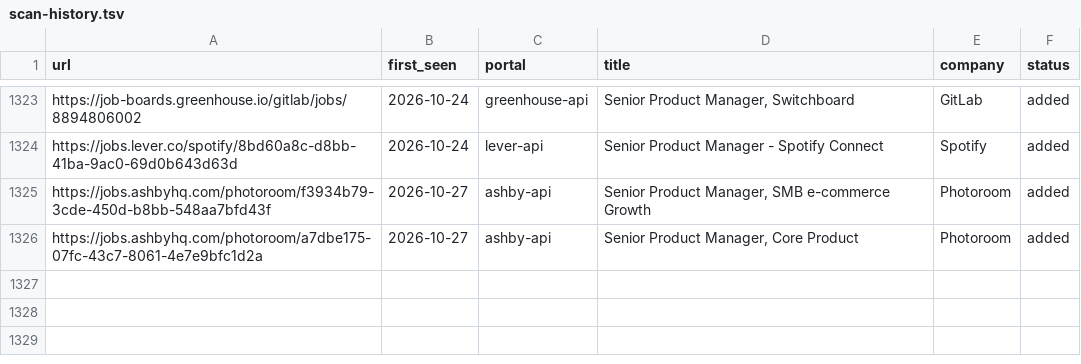
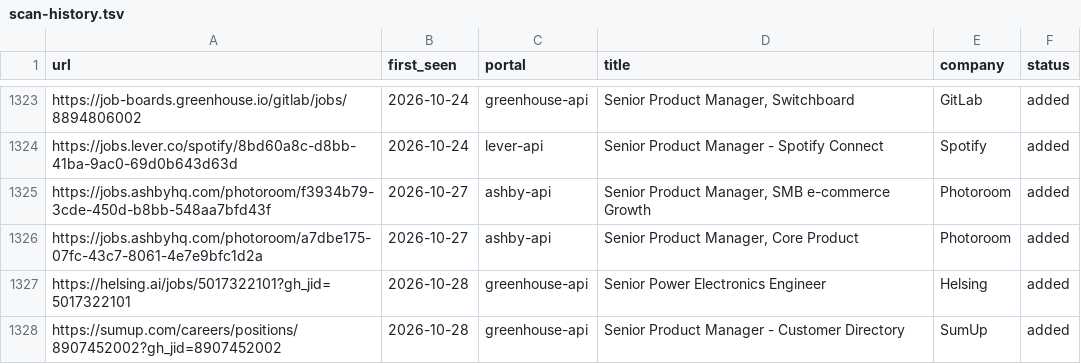
Before and after one commit to prernaaagarwal/jobs-ops, a TSV file: data/scan-history.tsv, drawn as a sheet; only a part is shown, gaps mark what is left out.

Commit message:
daily scan 2026-10-28

```diff
--- a/data/scan-history.tsv
+++ b/data/scan-history.tsv
@@ -1326 +1326,3 @@ https://jobs.ashbyhq.com/photoroom/f3934b79-3cde-450d-b8bb-548aa7bfd43f	2026-10-
 https://jobs.ashbyhq.com/photoroom/a7dbe175-07fc-43c7-8061-4e7e9bfc1d2a	2026-10-27	ashby-api	Senior Product Manager, Core Product	Photoroom	added
+https://helsing.ai/jobs/5017322101?gh_jid=5017322101	2026-10-28	greenhouse-api	Senior Power Electronics Engineer 	Helsing	added
+https://sumup.com/careers/positions/8907452002?gh_jid=8907452002	2026-10-28	greenhouse-api	Senior Product Manager - Customer Directory	SumUp	added
```
Also changed, not shown: 1 other file.
